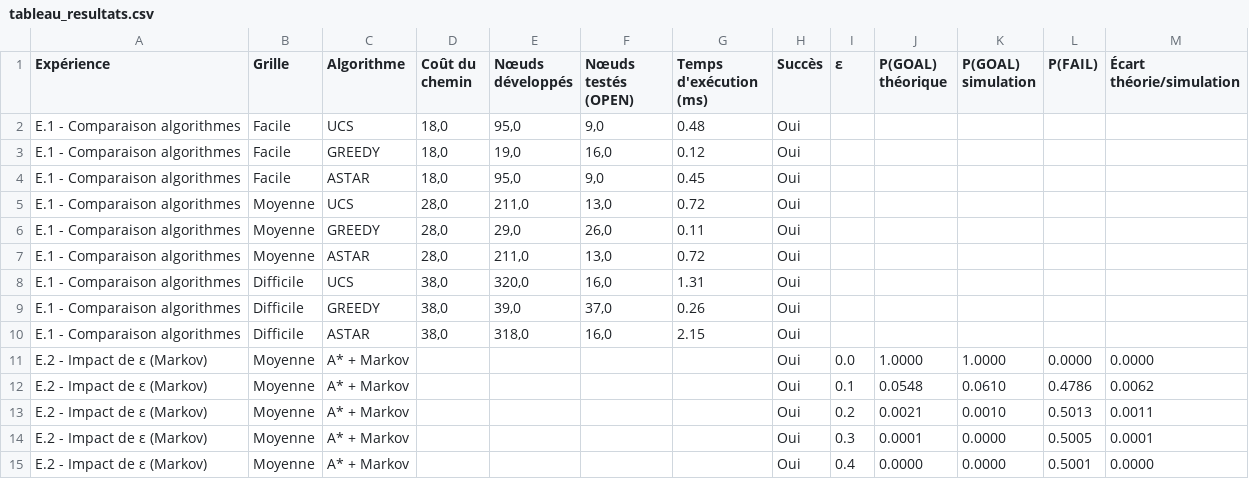
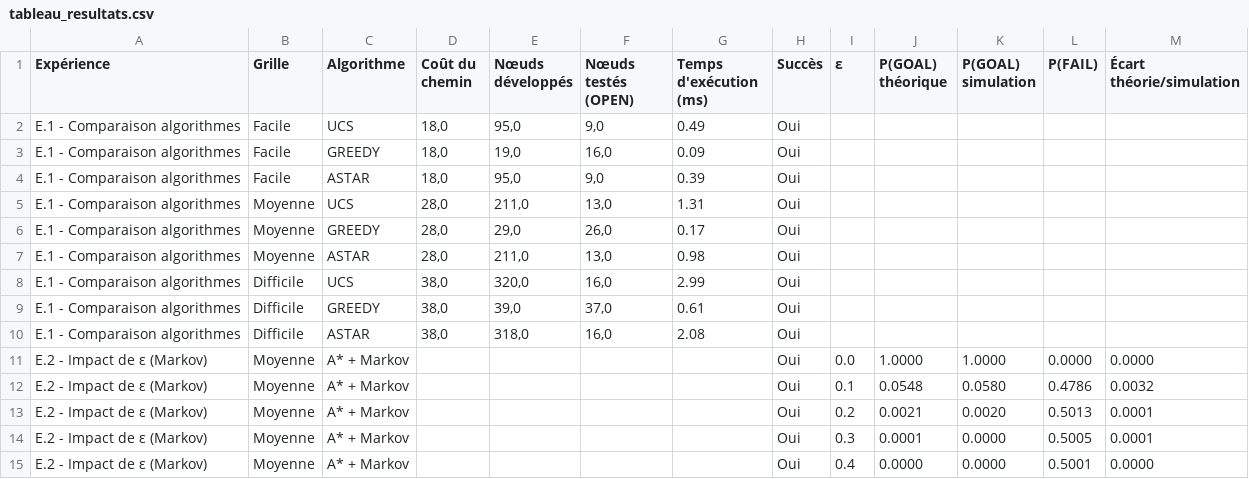
Before and after one commit to mouddl/miniproj, a CSV file: project/resultats/tableau_resultats.csv, drawn as a sheet.

```diff
--- a/project/resultats/tableau_resultats.csv
+++ b/project/resultats/tableau_resultats.csv
@@ -1,14 +1,14 @@
 Expérience;Grille;Algorithme;Coût du chemin;Nœuds développés;Nœuds testés (OPEN);Temps d'exécution (ms);Succès;ε;P(GOAL) théorique;P(GOAL) simulation;P(FAIL);Écart théorie/simulation
-E.1 - Comparaison algorithmes;Facile;UCS;18,0;95,0;9,0;0.48;Oui;;;;;
-E.1 - Comparaison algorithmes;Facile;GREEDY;18,0;19,0;16,0;0.12;Oui;;;;;
-E.1 - Comparaison algorithmes;Facile;ASTAR;18,0;95,0;9,0;0.45;Oui;;;;;
-E.1 - Comparaison algorithmes;Moyenne;UCS;28,0;211,0;13,0;0.72;Oui;;;;;
-E.1 - Comparaison algorithmes;Moyenne;GREEDY;28,0;29,0;26,0;0.11;Oui;;;;;
-E.1 - Comparaison algorithmes;Moyenne;ASTAR;28,0;211,0;13,0;0.72;Oui;;;;;
-E.1 - Comparaison algorithmes;Difficile;UCS;38,0;320,0;16,0;1.31;Oui;;;;;
-E.1 - Comparaison algorithmes;Difficile;GREEDY;38,0;39,0;37,0;0.26;Oui;;;;;
-E.1 - Comparaison algorithmes;Difficile;ASTAR;38,0;318,0;16,0;2.15;Oui;;;;;
+E.1 - Comparaison algorithmes;Facile;UCS;18,0;95,0;9,0;0.49;Oui;;;;;
+E.1 - Comparaison algorithmes;Facile;GREEDY;18,0;19,0;16,0;0.09;Oui;;;;;
+E.1 - Comparaison algorithmes;Facile;ASTAR;18,0;95,0;9,0;0.39;Oui;;;;;
+E.1 - Comparaison algorithmes;Moyenne;UCS;28,0;211,0;13,0;1.31;Oui;;;;;
+E.1 - Comparaison algorithmes;Moyenne;GREEDY;28,0;29,0;26,0;0.17;Oui;;;;;
+E.1 - Comparaison algorithmes;Moyenne;ASTAR;28,0;211,0;13,0;0.98;Oui;;;;;
+E.1 - Comparaison algorithmes;Difficile;UCS;38,0;320,0;16,0;2.99;Oui;;;;;
+E.1 - Comparaison algorithmes;Difficile;GREEDY;38,0;39,0;37,0;0.61;Oui;;;;;
+E.1 - Comparaison algorithmes;Difficile;ASTAR;38,0;318,0;16,0;2.08;Oui;;;;;
 E.2 - Impact de ε (Markov);Moyenne;A* + Markov;;;;;Oui;0.0;1.0000;1.0000;0.0000;0.0000
-E.2 - Impact de ε (Markov);Moyenne;A* + Markov;;;;;Oui;0.1;0.0548;0.0610;0.4786;0.0062
-E.2 - Impact de ε (Markov);Moyenne;A* + Markov;;;;;Oui;0.2;0.0021;0.0010;0.5013;0.0011
+E.2 - Impact de ε (Markov);Moyenne;A* + Markov;;;;;Oui;0.1;0.0548;0.0580;0.4786;0.0032
+E.2 - Impact de ε (Markov);Moyenne;A* + Markov;;;;;Oui;0.2;0.0021;0.0020;0.5013;0.0001
 E.2 - Impact de ε (Markov);Moyenne;A* + Markov;;;;;Oui;0.3;0.0001;0.0000;0.5005;0.0001
```
Also changed, not shown: 5 other files.
